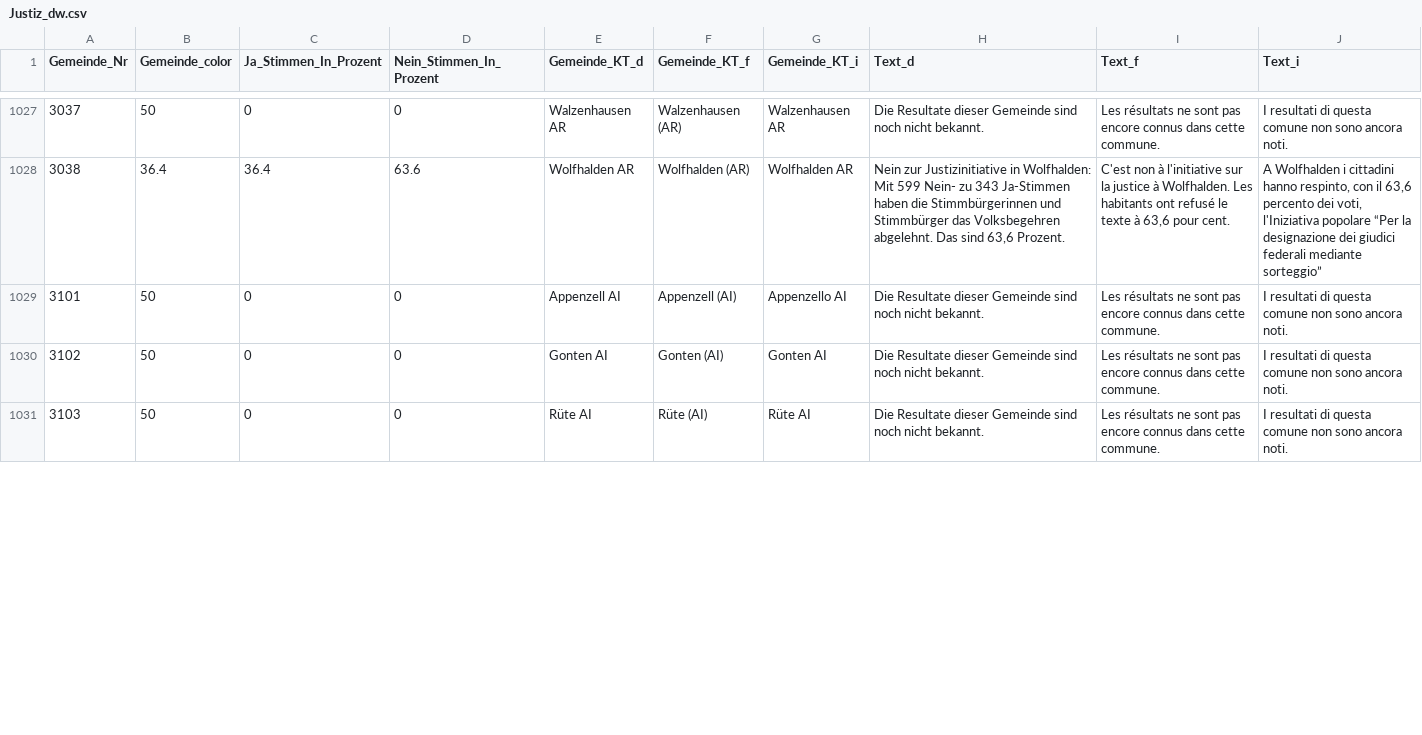
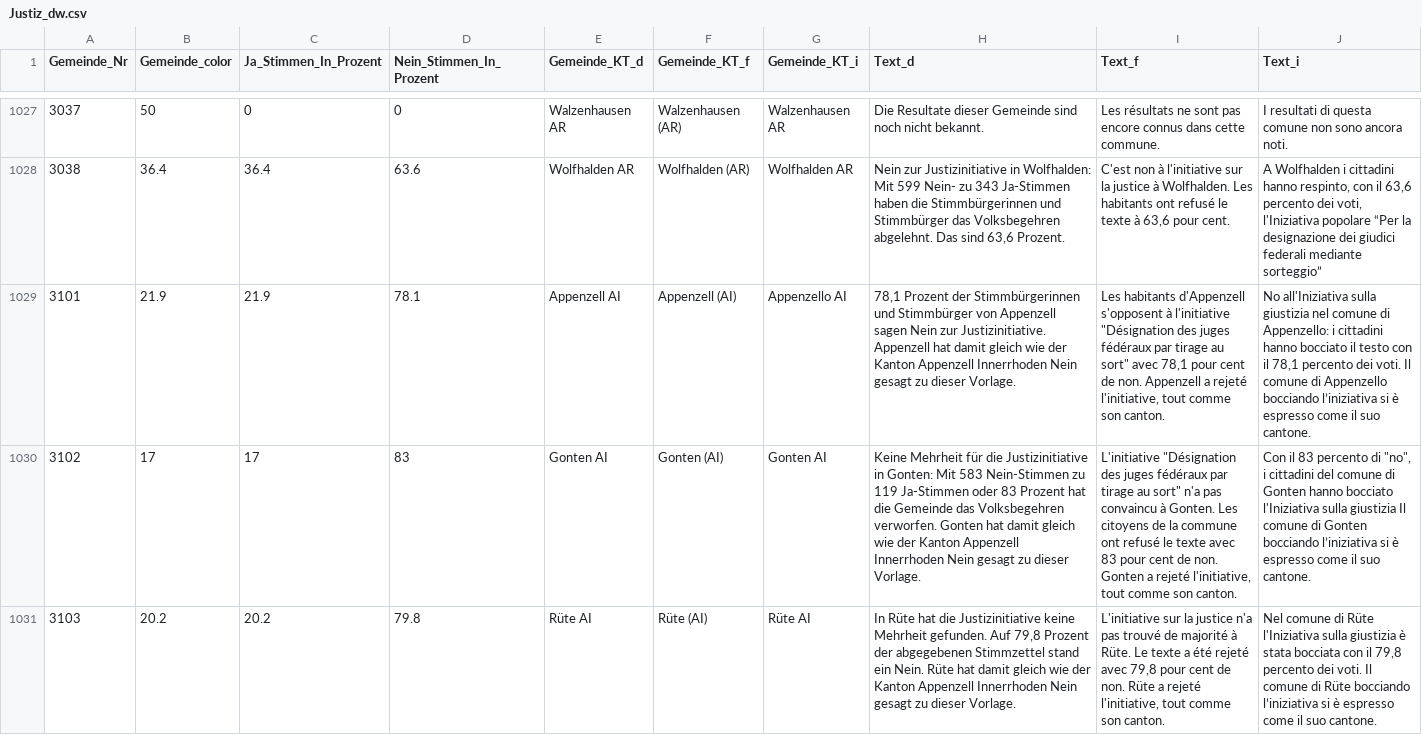
Before and after one commit to awp-finanznachrichten/lena_november2021, a CSV file: Output/Justiz_dw.csv, drawn as a sheet; only a part is shown, gaps mark what is left out; the diff covers the shown part only; the diff names each change by its address in the sheet, - before the commit and + after, or states it on an @@ line.

```diff
--- a/Output/Justiz_dw.csv
+++ b/Output/Justiz_dw.csv
-B1029 (Gemeinde_color): 50
+B1029 (Gemeinde_color): 21.9
-C1029 (Ja_Stimmen_In_Prozent): 0
+C1029 (Ja_Stimmen_In_Prozent): 21.9
-D1029 (Nein_Stimmen_In_Prozent): 0
+D1029 (Nein_Stimmen_In_Prozent): 78.1
-H1029 (Text_d): Die Resultate dieser Gemeinde sind noch nicht bekannt.
+H1029 (Text_d): 78,1 Prozent der Stimmbürgerinnen und Stimmbürger von Appenzell sagen Nein zur Justizinitiative. Appenzell hat damit gleich wie der Kanton Appenzell Innerrhoden Nein gesagt zu dieser Vorlage.
-I1029 (Text_f): Les résultats ne sont pas encore connus dans cette commune.
+I1029 (Text_f): Les habitants d'Appenzell s'opposent à l'initiative "Désignation des juges fédéraux par tirage au sort" avec 78,1 pour cent de non. Appenzell a rejeté l'initiative, tout comme son canton.
-J1029 (Text_i): I resultati di questa comune non sono ancora noti.
+J1029 (Text_i): No all'Iniziativa sulla giustizia nel comune di Appenzello: i cittadini hanno bocciato il testo con il 78,1 percento dei voti. Il comune di Appenzello bocciando l’iniziativa si è espresso come il suo cantone.
-B1030 (Gemeinde_color): 50
+B1030 (Gemeinde_color): 17
-C1030 (Ja_Stimmen_In_Prozent): 0
+C1030 (Ja_Stimmen_In_Prozent): 17
-D1030 (Nein_Stimmen_In_Prozent): 0
+D1030 (Nein_Stimmen_In_Prozent): 83
-H1030 (Text_d): Die Resultate dieser Gemeinde sind noch nicht bekannt.
+H1030 (Text_d): Keine Mehrheit für die Justizinitiative in Gonten: Mit 583 Nein-Stimmen zu 119 Ja-Stimmen oder 83 Prozent hat die Gemeinde das Volksbegehren verworfen. Gonten hat damit gleich wie der Kanton Appenzell Innerrhoden Nein gesagt zu dieser Vorlage.
-I1030 (Text_f): Les résultats ne sont pas encore connus dans cette commune.
+I1030 (Text_f): L'initiative "Désignation des juges fédéraux par tirage au sort" n'a pas convaincu à Gonten. Les citoyens de la commune ont refusé le texte avec 83 pour cent de non. Gonten a rejeté l'initiative, tout comme son canton.
-J1030 (Text_i): I resultati di questa comune non sono ancora noti.
+J1030 (Text_i): Con il 83 percento di "no", i cittadini del comune di Gonten hanno bocciato l'Iniziativa sulla giustizia Il comune di Gonten bocciando l’iniziativa si è espresso come il suo cantone.
-B1031 (Gemeinde_color): 50
+B1031 (Gemeinde_color): 20.2
-C1031 (Ja_Stimmen_In_Prozent): 0
+C1031 (Ja_Stimmen_In_Prozent): 20.2
-D1031 (Nein_Stimmen_In_Prozent): 0
+D1031 (Nein_Stimmen_In_Prozent): 79.8
-H1031 (Text_d): Die Resultate dieser Gemeinde sind noch nicht bekannt.
+H1031 (Text_d): In Rüte hat die Justizinitiative keine Mehrheit gefunden. Auf 79,8 Prozent der abgegebenen Stimmzettel stand ein Nein. Rüte hat damit gleich wie der Kanton Appenzell Innerrhoden Nein gesagt zu dieser Vorlage.
-I1031 (Text_f): Les résultats ne sont pas encore connus dans cette commune.
+I1031 (Text_f): L'initiative sur la justice n'a pas trouvé de majorité à Rüte. Le texte a été rejeté avec 79,8 pour cent de non. Rüte a rejeté l'initiative, tout comme son canton.
-J1031 (Text_i): I resultati di questa comune non sono ancora noti.
+J1031 (Text_i): Nel comune di Rüte l'Iniziativa sulla giustizia è stata bocciata con il 79,8 percento dei voti. Il comune di Rüte bocciando l’iniziativa si è espresso come il suo cantone.
```
Also changed, not shown: 24 edited cells elsewhere in this file, Output/Covid_dw_FM1_today.csv, Output/Covid_dw_appenzell.csv, 18 other files.
